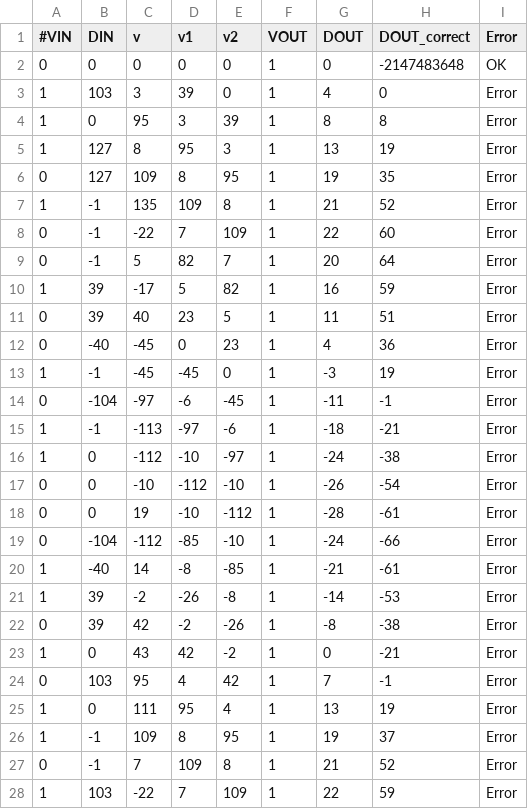
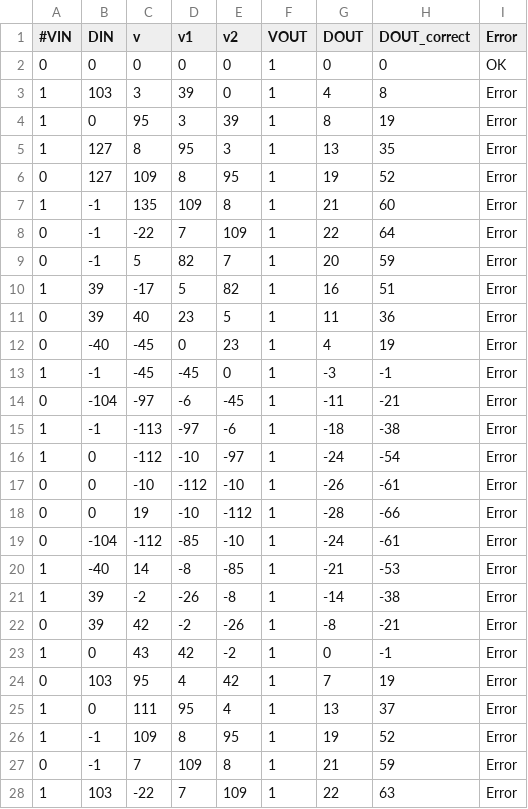
Before and after one commit to Elia1996/ISA, a CSV file: Lab1/4_Design_and_Sim/sim_out/results_v.csv, drawn as a sheet; only a part is shown; the diff covers the shown part only.

```diff
--- a/Lab1/4_Design_and_Sim/sim_out/results_v.csv
+++ b/Lab1/4_Design_and_Sim/sim_out/results_v.csv
@@ -1,28 +1,28 @@
 #VIN,DIN,v,v1,v2,VOUT,DOUT,DOUT_correct,Error
-0,0,0,0,0,1,0,-2147483648,OK,
-1,103,3,39,0,1,4,0,Error,
-1,0,95,3,39,1,8,8,Error,
-1,127,8,95,3,1,13,19,Error,
-0,127,109,8,95,1,19,35,Error,
-1,-1,135,109,8,1,21,52,Error,
-0,-1,-22,7,109,1,22,60,Error,
-0,-1,5,82,7,1,20,64,Error,
-1,39,-17,5,82,1,16,59,Error,
-0,39,40,23,5,1,11,51,Error,
-0,-40,-45,0,23,1,4,36,Error,
-1,-1,-45,-45,0,1,-3,19,Error,
-0,-104,-97,-6,-45,1,-11,-1,Error,
-1,-1,-113,-97,-6,1,-18,-21,Error,
-1,0,-112,-10,-97,1,-24,-38,Error,
-0,0,-10,-112,-10,1,-26,-54,Error,
-0,0,19,-10,-112,1,-28,-61,Error,
-0,-104,-112,-85,-10,1,-24,-66,Error,
-1,-40,14,-8,-85,1,-21,-61,Error,
-1,39,-2,-26,-8,1,-14,-53,Error,
-0,39,42,-2,-26,1,-8,-38,Error,
-1,0,43,42,-2,1,0,-21,Error,
-0,103,95,4,42,1,7,-1,Error,
-1,0,111,95,4,1,13,19,Error,
-1,-1,109,8,95,1,19,37,Error,
-0,-1,7,109,8,1,21,52,Error,
-1,103,-22,7,109,1,22,59,Error,
+0,0,0,0,0,1,0,0,OK,
+1,103,3,39,0,1,4,8,Error,
+1,0,95,3,39,1,8,19,Error,
+1,127,8,95,3,1,13,35,Error,
+0,127,109,8,95,1,19,52,Error,
+1,-1,135,109,8,1,21,60,Error,
+0,-1,-22,7,109,1,22,64,Error,
+0,-1,5,82,7,1,20,59,Error,
+1,39,-17,5,82,1,16,51,Error,
+0,39,40,23,5,1,11,36,Error,
+0,-40,-45,0,23,1,4,19,Error,
+1,-1,-45,-45,0,1,-3,-1,Error,
+0,-104,-97,-6,-45,1,-11,-21,Error,
+1,-1,-113,-97,-6,1,-18,-38,Error,
+1,0,-112,-10,-97,1,-24,-54,Error,
+0,0,-10,-112,-10,1,-26,-61,Error,
+0,0,19,-10,-112,1,-28,-66,Error,
+0,-104,-112,-85,-10,1,-24,-61,Error,
+1,-40,14,-8,-85,1,-21,-53,Error,
+1,39,-2,-26,-8,1,-14,-38,Error,
+0,39,42,-2,-26,1,-8,-21,Error,
+1,0,43,42,-2,1,0,-1,Error,
+0,103,95,4,42,1,7,19,Error,
+1,0,111,95,4,1,13,37,Error,
+1,-1,109,8,95,1,19,52,Error,
+0,-1,7,109,8,1,21,59,Error,
+1,103,-22,7,109,1,22,63,Error,
```
Also changed, not shown: 29 edited cells elsewhere in this file, 29 other files.
